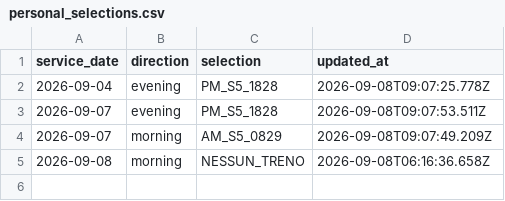
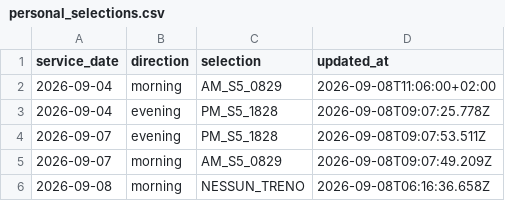
Before and after one commit to alex1982mi/ritardi-trenord-dashboard, a CSV file: data/personal_selections.csv, drawn as a sheet.

Commit message:
Restore 04/09 personal morning trip

```diff
--- a/data/personal_selections.csv
+++ b/data/personal_selections.csv
@@ -1,2 +1,3 @@
 service_date,direction,selection,updated_at
+"2026-09-04","morning","AM_S5_0829","2026-09-08T11:06:00+02:00"
 "2026-09-04","evening","PM_S5_1828","2026-09-08T09:07:25.778Z"
```
